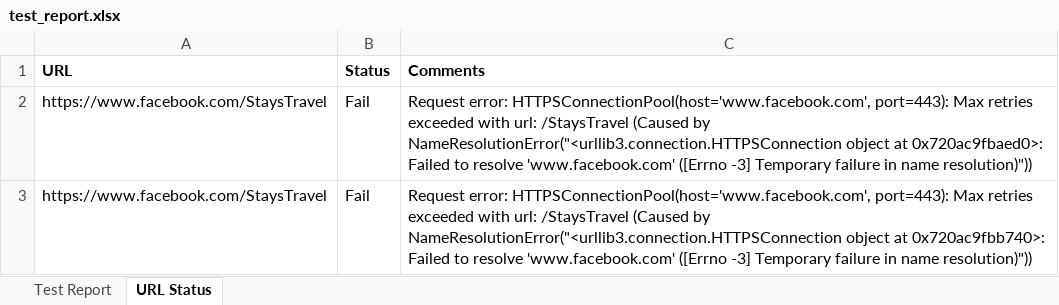
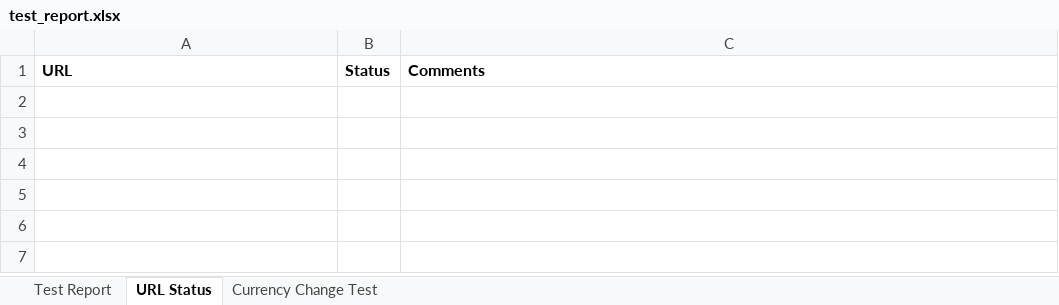
Before and after one commit to SamiaAurin/selenium, an Excel workbook: test_report.xlsx, sheet URL Status, drawn as a sheet; values as stored, in another font and other column widths than the file's, no borders; the diff names each change by its address in the sheet, - before the commit and + after, or states it on an @@ line.

```diff
--- a/test_report.xlsx (sheet URL Status)
+++ b/test_report.xlsx (sheet URL Status)
+sheet tab: Currency Change Test
-row 2: https://www.facebook.com/StaysTravel | Fail | Request error: HTTPSConnectionPool(host='www.facebook.com', port=443): Max retries exceeded with url: /StaysTravel (Caused by NameResolutionError("<urllib3.connection.HTTPSConnection object at 0x720ac9fbaed0>: Failed to resolve 'www.facebook.com' ([Errno -3] Temporary failure in name resolution)"))
-row 3: https://www.facebook.com/StaysTravel | Fail | Request error: HTTPSConnectionPool(host='www.facebook.com', port=443): Max retries exceeded with url: /StaysTravel (Caused by NameResolutionError("<urllib3.connection.HTTPSConnection object at 0x720ac9fbb740>: Failed to resolve 'www.facebook.com' ([Errno -3] Temporary failure in name resolution)"))
```
Also changed, not shown: sheet Test Report, 8 other files.
